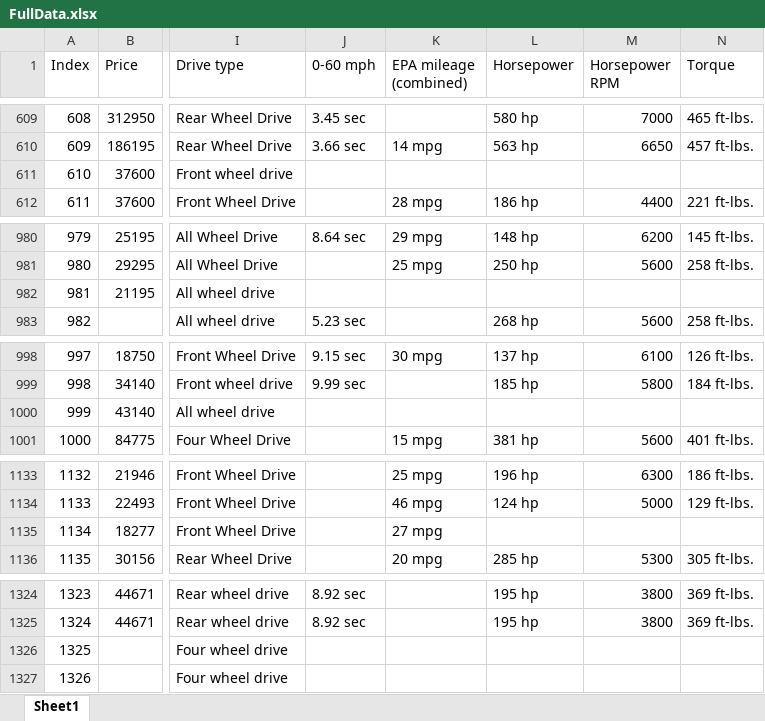
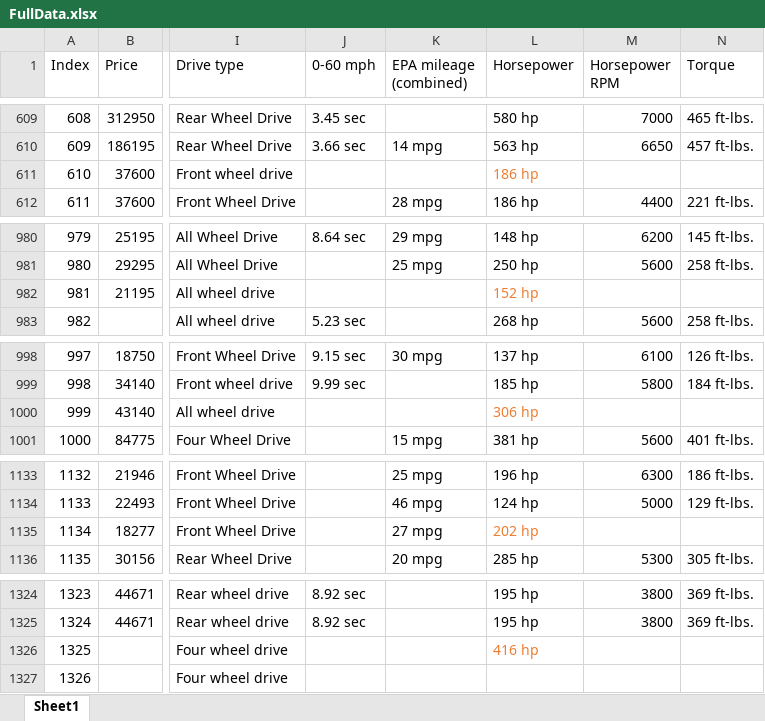
Before and after one commit to NicholasNikolov/2019-CarPriceModel, an Excel workbook: FullData.xlsx, sheet Sheet1, drawn as a sheet; only a part is shown, gaps mark what is left out; values as stored, in another font and other column widths than the file's, no borders; the diff covers the shown part only; the diff names each change by its address in the sheet, - before the commit and + after, or states it on an @@ line.

```diff
--- a/FullData.xlsx (sheet Sheet1)
+++ b/FullData.xlsx (sheet Sheet1)
-L611 (Horsepower): (empty)
+L611 (Horsepower): 186 hp
-L982 (Horsepower): (empty)
+L982 (Horsepower): 152 hp
-L1000 (Horsepower): (empty)
+L1000 (Horsepower): 306 hp
-L1135 (Horsepower): (empty)
+L1135 (Horsepower): 202 hp
-L1326 (Horsepower): (empty)
+L1326 (Horsepower): 416 hp
```
Also changed, not shown: 9 edited cells elsewhere in this sheet, 2 other files.
